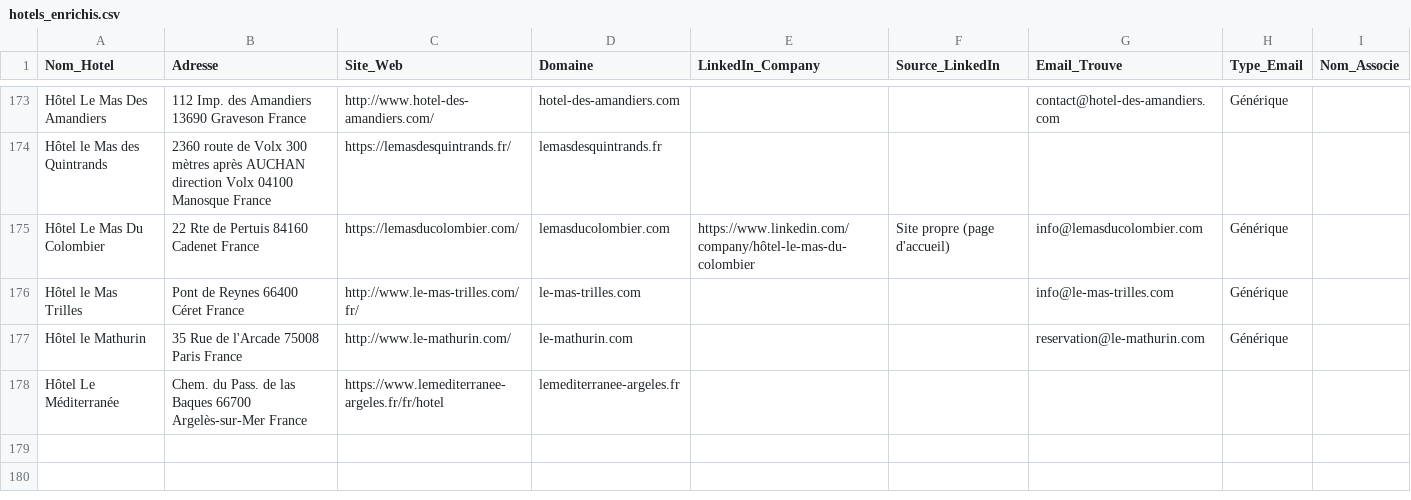
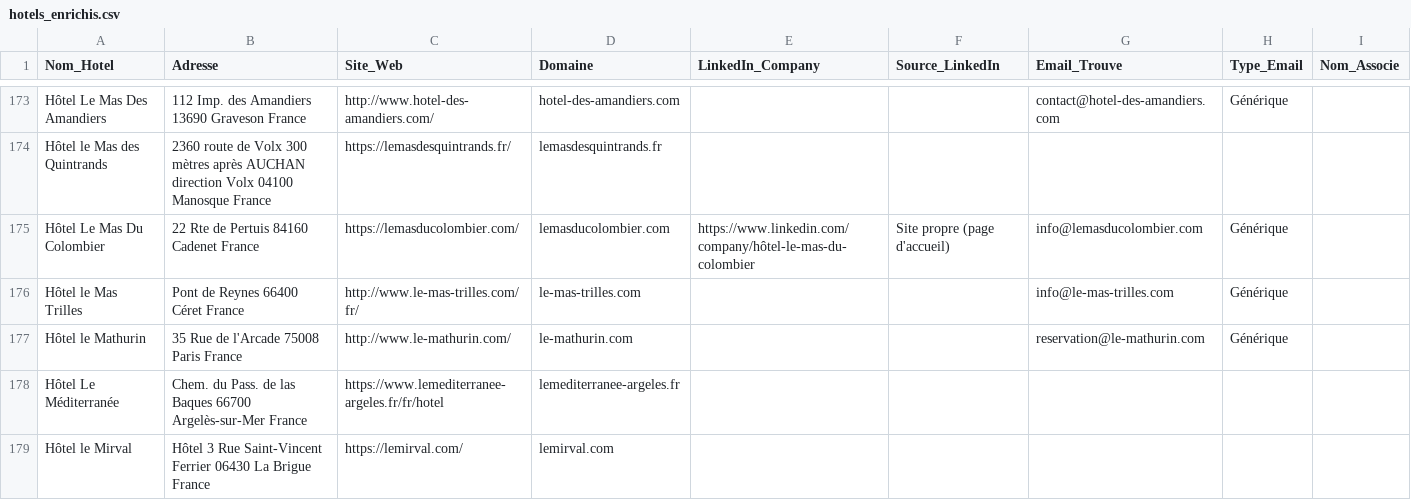
Before and after one commit to tsimokaza01-source/URL-3, a CSV file: hotels_enrichis.csv, drawn as a sheet; only a part is shown, gaps mark what is left out.

```diff
--- a/hotels_enrichis.csv
+++ b/hotels_enrichis.csv
@@ -178 +178,2 @@ Hôtel le Mathurin,35 Rue de l'Arcade 75008 Paris France,http://www.le-mathurin.
 Hôtel Le Méditerranée,Chem. du Pass. de las Baques 66700 Argelès-sur-Mer France,https://www.lemediterranee-argeles.fr/fr/hotel,lemediterranee-argeles.fr,,,,,
+Hôtel le Mirval,Hôtel 3 Rue Saint-Vincent Ferrier 06430 La Brigue France,https://lemirval.com/,lemirval.com,,,,,
```
Also changed, not shown: liste_hotels.csv.
